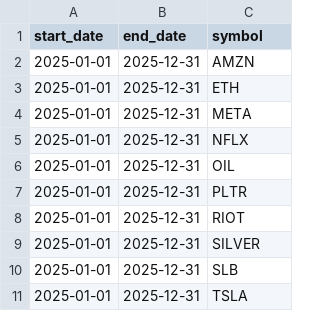
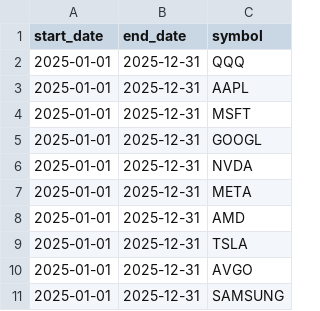
Before and after one commit to asos-uzairkhan/fantasy-investments, a CSV file: data/investments/Alpha.csv, drawn as a sheet.

```diff
--- a/data/investments/Alpha.csv
+++ b/data/investments/Alpha.csv
@@ -1,11 +1,11 @@
 start_date,end_date,symbol
-2025-01-01,2025-12-31,AMZN
-2025-01-01,2025-12-31,ETH
+2025-01-01,2025-12-31,QQQ
+2025-01-01,2025-12-31,AAPL
+2025-01-01,2025-12-31,MSFT
+2025-01-01,2025-12-31,GOOGL
+2025-01-01,2025-12-31,NVDA
 2025-01-01,2025-12-31,META
-2025-01-01,2025-12-31,NFLX
-2025-01-01,2025-12-31,OIL
-2025-01-01,2025-12-31,PLTR
-2025-01-01,2025-12-31,RIOT
-2025-01-01,2025-12-31,SILVER
-2025-01-01,2025-12-31,SLB
+2025-01-01,2025-12-31,AMD
 2025-01-01,2025-12-31,TSLA
+2025-01-01,2025-12-31,AVGO
+2025-01-01,2025-12-31,SAMSUNG
```
Also changed, not shown: data/investments/Charlie.csv, data/investments/Echo.csv, 57 other files.
